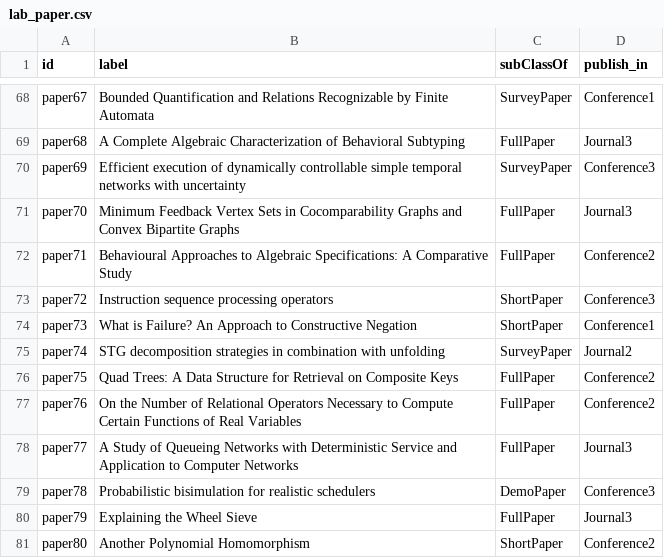
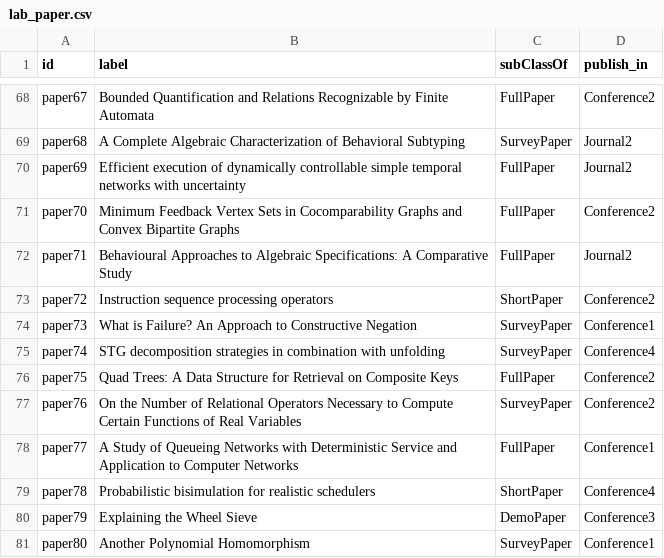
Before and after one commit to Haross/OD_csvTottl, a CSV file: target/classes/pre/lab_paper.csv, drawn as a sheet; only a part is shown, gaps mark what is left out; the diff covers the shown part only; the diff names each change by its address in the sheet, - before the commit and + after, or states it on an @@ line.

```diff
--- a/target/classes/pre/lab_paper.csv
+++ b/target/classes/pre/lab_paper.csv
-C68 (subClassOf): SurveyPaper
+C68 (subClassOf): FullPaper
-D68 (publish_in): Conference1
+D68 (publish_in): Conference2
-C69 (subClassOf): FullPaper
+C69 (subClassOf): SurveyPaper
-D69 (publish_in): Journal3
+D69 (publish_in): Journal2
-C70 (subClassOf): SurveyPaper
+C70 (subClassOf): FullPaper
-D70 (publish_in): Conference3
+D70 (publish_in): Journal2
-D71 (publish_in): Journal3
+D71 (publish_in): Conference2
-D72 (publish_in): Conference2
+D72 (publish_in): Journal2
-D73 (publish_in): Conference3
+D73 (publish_in): Conference2
-C74 (subClassOf): ShortPaper
+C74 (subClassOf): SurveyPaper
-D75 (publish_in): Journal2
+D75 (publish_in): Conference4
-C77 (subClassOf): FullPaper
+C77 (subClassOf): SurveyPaper
-D78 (publish_in): Journal3
+D78 (publish_in): Conference1
-C79 (subClassOf): DemoPaper
+C79 (subClassOf): ShortPaper
-D79 (publish_in): Conference3
+D79 (publish_in): Conference4
-C80 (subClassOf): FullPaper
+C80 (subClassOf): DemoPaper
-D80 (publish_in): Journal3
+D80 (publish_in): Conference3
-C81 (subClassOf): ShortPaper
+C81 (subClassOf): SurveyPaper
-D81 (publish_in): Conference2
+D81 (publish_in): Conference1
```
Also changed, not shown: 97 edited cells elsewhere in this file, src/main/resources/pre/lab_author.csv, src/main/resources/pre/lab_paper.csv, 28 other files.
